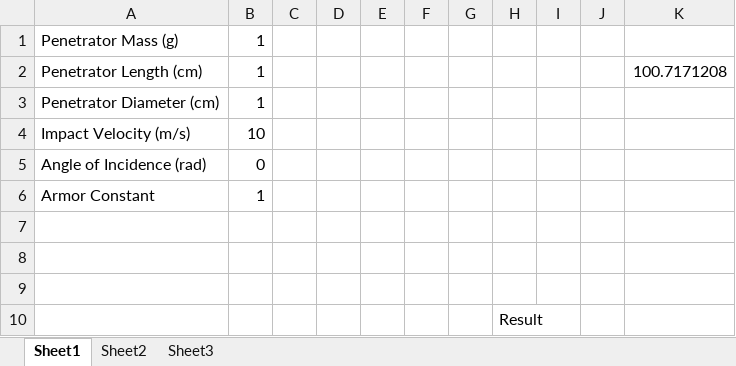
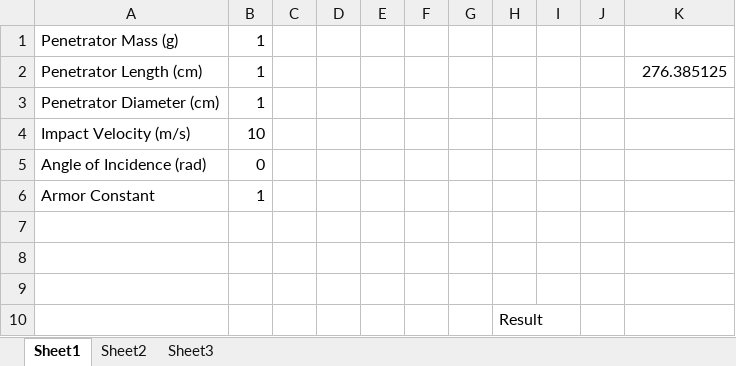
Before and after one commit to pukpr/context, an Excel workbook: dynamic_context_server/example_client/webTest.xlsm, sheet Sheet1, drawn as a sheet; values as stored, in another font and other column widths than the file's, no borders; the diff names each change by its address in the sheet, - before the commit and + after, or states it on an @@ line.

```diff
--- a/dynamic_context_server/example_client/webTest.xlsm (sheet Sheet1)
+++ b/dynamic_context_server/example_client/webTest.xlsm (sheet Sheet1)
-K2: 100.7171208
+K2: 276.385125
```
Also changed, not shown: 2 other files.
